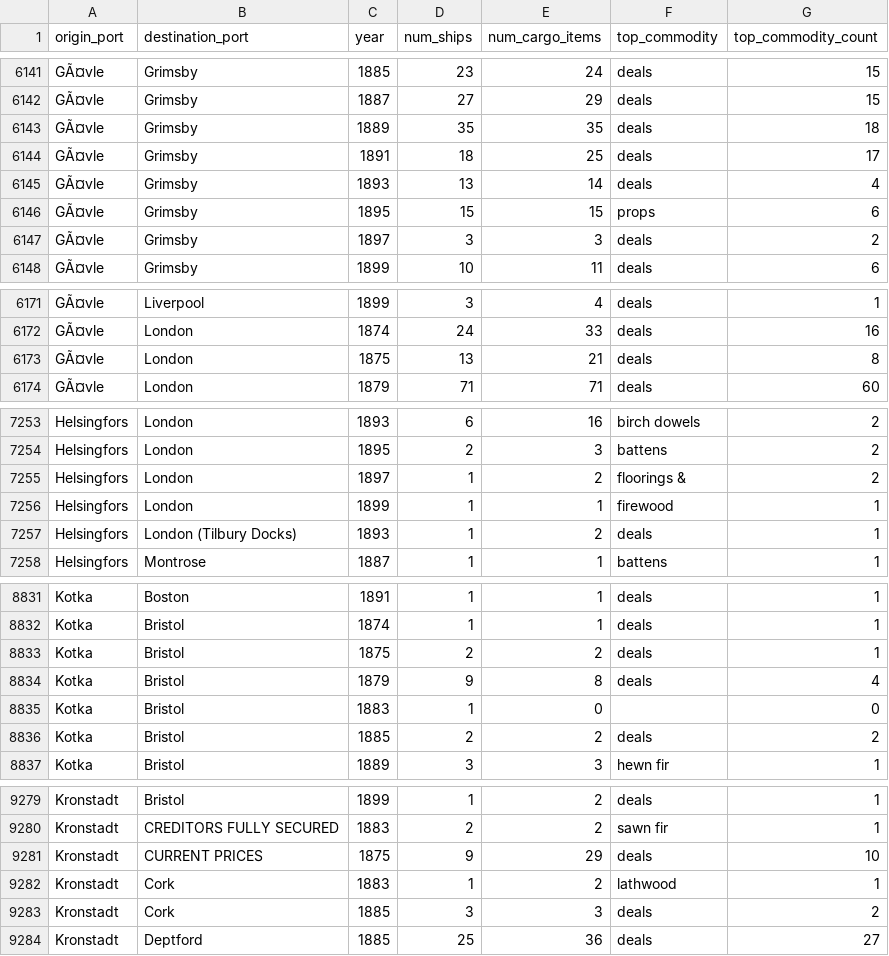
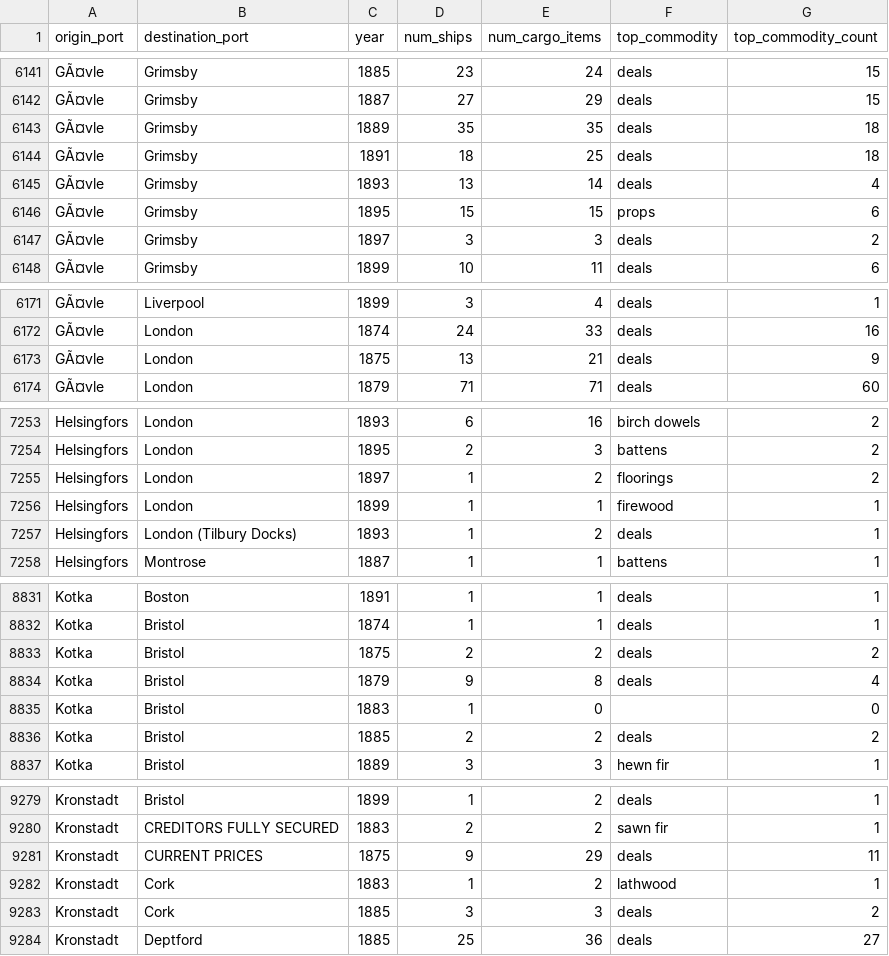
Before and after one commit to jburnford/timber_trades_journal, a CSV file: final_output/analytical_datasets/trade_routes_by_year.csv, drawn as a sheet; only a part is shown, gaps mark what is left out; the diff covers the shown part only.

```diff
--- a/final_output/analytical_datasets/trade_routes_by_year.csv
+++ b/final_output/analytical_datasets/trade_routes_by_year.csv
@@ -6143,3 +6143,3 @@ GÃ¤vle,Grimsby,1887,27,29,deals,15
 GÃ¤vle,Grimsby,1889,35,35,deals,18
-GÃ¤vle,Grimsby,1891,18,25,deals,17
+GÃ¤vle,Grimsby,1891,18,25,deals,18
 GÃ¤vle,Grimsby,1893,13,14,deals,4
@@ -6172,3 +6172,3 @@ GÃ¤vle,Liverpool,1899,3,4,deals,1
 GÃ¤vle,London,1874,24,33,deals,16
-GÃ¤vle,London,1875,13,21,deals,8
+GÃ¤vle,London,1875,13,21,deals,9
 GÃ¤vle,London,1879,71,71,deals,60
@@ -7254,3 +7254,3 @@ Helsingfors,London,1893,6,16,birch dowels,2
 Helsingfors,London,1895,2,3,battens,2
-Helsingfors,London,1897,1,2,floorings &,2
+Helsingfors,London,1897,1,2,floorings,2
 Helsingfors,London,1899,1,1,firewood,1
@@ -8832,3 +8832,3 @@ Kotka,Boston,1891,1,1,deals,1
 Kotka,Bristol,1874,1,1,deals,1
-Kotka,Bristol,1875,2,2,deals,1
+Kotka,Bristol,1875,2,2,deals,2
 Kotka,Bristol,1879,9,8,deals,4
@@ -9280,3 +9280,3 @@ Kronstadt,Bristol,1899,1,2,deals,1
 Kronstadt,CREDITORS FULLY SECURED,1883,2,2,sawn fir,1
-Kronstadt,CURRENT PRICES,1875,9,29,deals,10
+Kronstadt,CURRENT PRICES,1875,9,29,deals,11
 Kronstadt,Cork,1883,1,2,lathwood,1
```
Also changed, not shown: 30 edited cells elsewhere in this file, final_output/analytical_datasets/commodity_flows_by_year.csv, final_output/analytical_datasets/port_activity_summary.csv, 6 other files.
